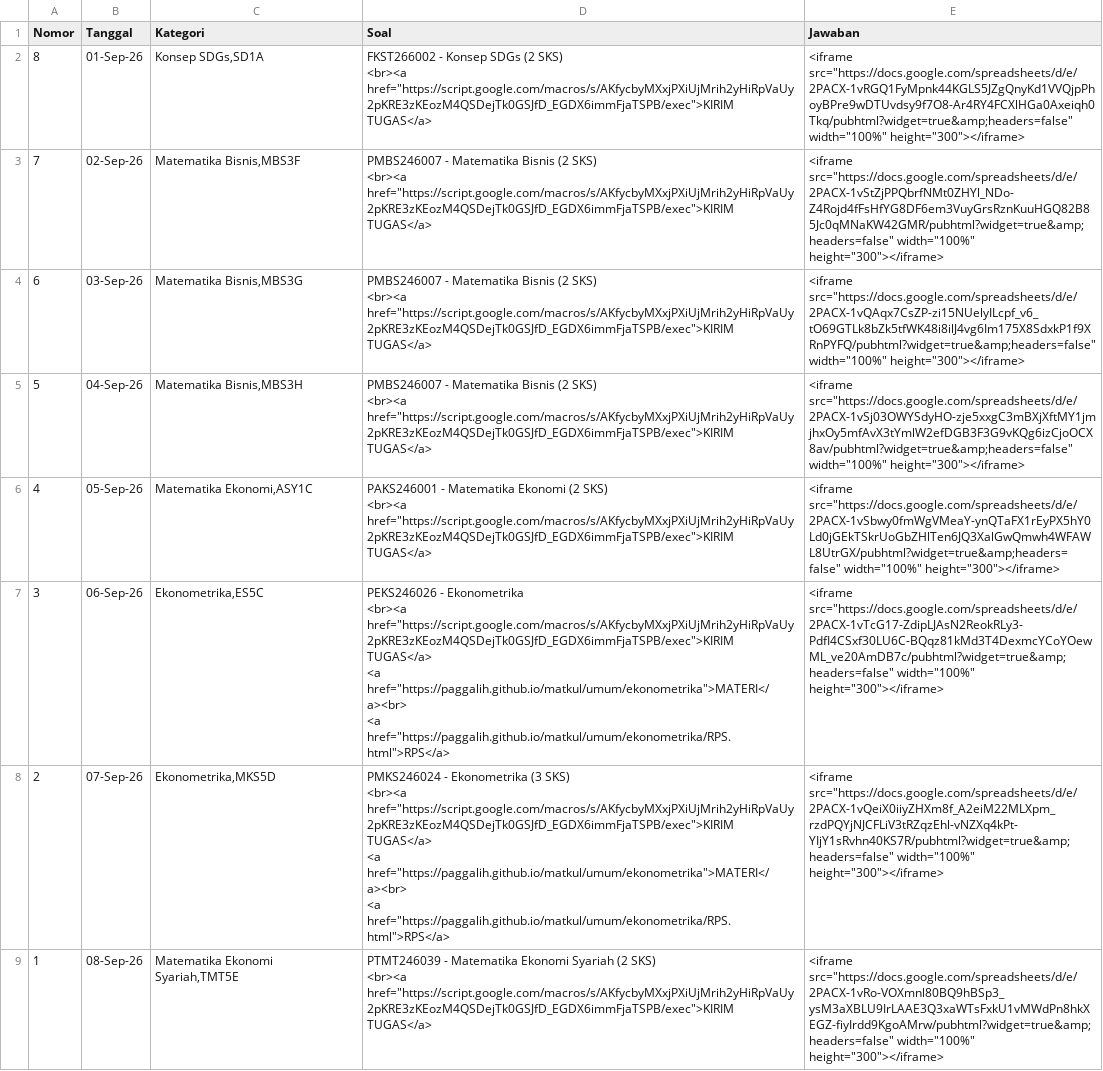
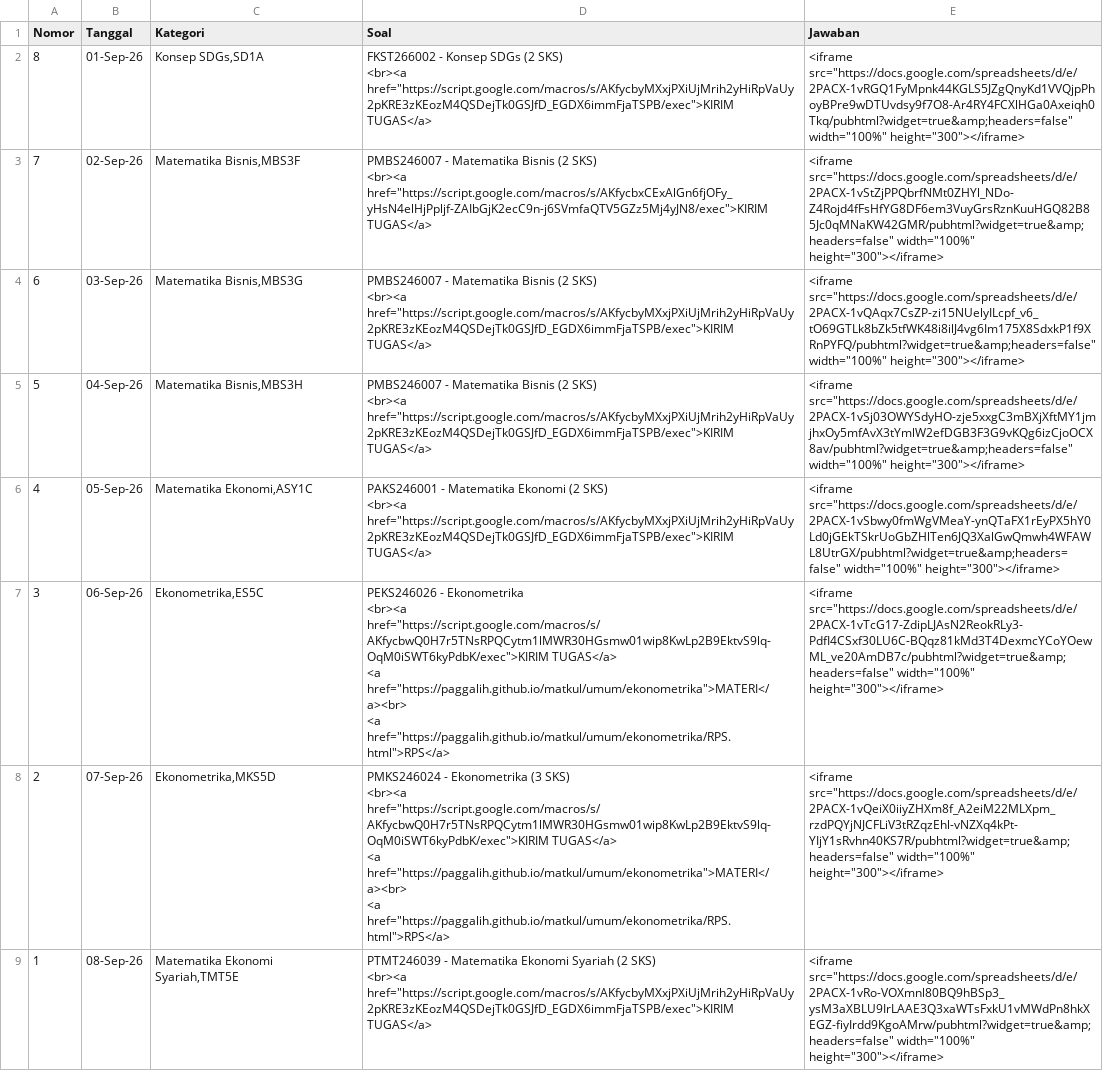
Before and after one commit to paggalih/paggalih.github.io, a CSV file: matkul/sem2026-01/matkul-2026-ganjil.csv, drawn as a sheet.

Commit message:
Update matkul-2026-ganjil.csv

```diff
--- a/matkul/sem2026-01/matkul-2026-ganjil.csv
+++ b/matkul/sem2026-01/matkul-2026-ganjil.csv
@@ -3,4 +3,4 @@ Nomor,Tanggal,Kategori,Soal,Jawaban
 <br><a href=""https://script.google.com/macros/s/AKfycbyMXxjPXiUjMrih2yHiRpVaUy2pKRE3zKEozM4QSDejTk0GSJfD_EGDX6immFjaTSPB/exec"">KIRIM TUGAS</a>","<iframe src=""https://docs.google.com/spreadsheets/d/e/2PACX-1vRGQ1FyMpnk44KGLS5JZgQnyKd1VVQjpPhoyBPre9wDTUvdsy9f7O8-Ar4RY4FCXlHGa0Axeiqh0Tkq/pubhtml?widget=true&amp;headers=false"" width=""100%"" height=""300""></iframe>"
-7,02-Sep-26,"Matematika Bisnis,MBS3F","PMBS246007 - Matematika Bisnis (2 SKS)
-<br><a href=""https://script.google.com/macros/s/AKfycbyMXxjPXiUjMrih2yHiRpVaUy2pKRE3zKEozM4QSDejTk0GSJfD_EGDX6immFjaTSPB/exec"">KIRIM TUGAS</a>","<iframe src=""https://docs.google.com/spreadsheets/d/e/2PACX-1vStZjPPQbrfNMt0ZHYl_NDo-Z4Rojd4fFsHfYG8DF6em3VuyGrsRznKuuHGQ82B85Jc0qMNaKW42GMR/pubhtml?widget=true&amp;headers=false"" width=""100%"" height=""300""></iframe>"
+7,02-Sep-26,"Matematika Bisnis,MBS3F","PMBS246007 - Matematika Bisnis (2 SKS)
+<br><a href=""https://script.google.com/macros/s/AKfycbxCExAlGn6fjOFy_yHsN4elHjPpljf-ZAIbGjK2ecC9n-j6SVmfaQTV5GZz5Mj4yJN8/exec"">KIRIM TUGAS</a>","<iframe src=""https://docs.google.com/spreadsheets/d/e/2PACX-1vStZjPPQbrfNMt0ZHYl_NDo-Z4Rojd4fFsHfYG8DF6em3VuyGrsRznKuuHGQ82B85Jc0qMNaKW42GMR/pubhtml?widget=true&amp;headers=false"" width=""100%"" height=""300""></iframe>"
 6,03-Sep-26,"Matematika Bisnis,MBS3G","PMBS246007 - Matematika Bisnis (2 SKS)
@@ -11,10 +11,10 @@ Nomor,Tanggal,Kategori,Soal,Jawaban
 <br><a href=""https://script.google.com/macros/s/AKfycbyMXxjPXiUjMrih2yHiRpVaUy2pKRE3zKEozM4QSDejTk0GSJfD_EGDX6immFjaTSPB/exec"">KIRIM TUGAS</a>","<iframe src=""https://docs.google.com/spreadsheets/d/e/2PACX-1vSbwy0fmWgVMeaY-ynQTaFX1rEyPX5hY0Ld0jGEkTSkrUoGbZHlTen6JQ3XalGwQmwh4WFAWL8UtrGX/pubhtml?widget=true&amp;headers=false"" width=""100%"" height=""300""></iframe>"
-3,06-Sep-26,"Ekonometrika,ES5C","PEKS246026 - Ekonometrika
-<br><a href=""https://script.google.com/macros/s/AKfycbyMXxjPXiUjMrih2yHiRpVaUy2pKRE3zKEozM4QSDejTk0GSJfD_EGDX6immFjaTSPB/exec"">KIRIM TUGAS</a>
-<a href=""https://paggalih.github.io/matkul/umum/ekonometrika"">MATERI</a><br>
-<a href=""https://paggalih.github.io/matkul/umum/ekonometrika/RPS.html"">RPS</a>","<iframe src=""https://docs.google.com/spreadsheets/d/e/2PACX-1vTcG17-ZdipLJAsN2ReokRLy3-PdfI4CSxf30LU6C-BQqz81kMd3T4DexmcYCoYOewML_ve20AmDB7c/pubhtml?widget=true&amp;headers=false"" width=""100%"" height=""300""></iframe>"
-2,07-Sep-26,"Ekonometrika,MKS5D","PMKS246024 - Ekonometrika (3 SKS)
-<br><a href=""https://script.google.com/macros/s/AKfycbyMXxjPXiUjMrih2yHiRpVaUy2pKRE3zKEozM4QSDejTk0GSJfD_EGDX6immFjaTSPB/exec"">KIRIM TUGAS</a>
-<a href=""https://paggalih.github.io/matkul/umum/ekonometrika"">MATERI</a><br>
-<a href=""https://paggalih.github.io/matkul/umum/ekonometrika/RPS.html"">RPS</a>","<iframe src=""https://docs.google.com/spreadsheets/d/e/2PACX-1vQeiX0iiyZHXm8f_A2eiM22MLXpm_rzdPQYjNJCFLiV3tRZqzEhl-vNZXq4kPt-YIjY1sRvhn40KS7R/pubhtml?widget=true&amp;headers=false"" width=""100%"" height=""300""></iframe>"
+3,06-Sep-26,"Ekonometrika,ES5C","PEKS246026 - Ekonometrika
+<br><a href=""https://script.google.com/macros/s/AKfycbwQ0H7r5TNsRPQCytm1lMWR30HGsmw01wip8KwLp2B9EktvS9lq-OqM0iSWT6kyPdbK/exec"">KIRIM TUGAS</a>
+<a href=""https://paggalih.github.io/matkul/umum/ekonometrika"">MATERI</a><br>
+<a href=""https://paggalih.github.io/matkul/umum/ekonometrika/RPS.html"">RPS</a>","<iframe src=""https://docs.google.com/spreadsheets/d/e/2PACX-1vTcG17-ZdipLJAsN2ReokRLy3-PdfI4CSxf30LU6C-BQqz81kMd3T4DexmcYCoYOewML_ve20AmDB7c/pubhtml?widget=true&amp;headers=false"" width=""100%"" height=""300""></iframe>"
+2,07-Sep-26,"Ekonometrika,MKS5D","PMKS246024 - Ekonometrika (3 SKS)
+<br><a href=""https://script.google.com/macros/s/AKfycbwQ0H7r5TNsRPQCytm1lMWR30HGsmw01wip8KwLp2B9EktvS9lq-OqM0iSWT6kyPdbK/exec"">KIRIM TUGAS</a>
+<a href=""https://paggalih.github.io/matkul/umum/ekonometrika"">MATERI</a><br>
+<a href=""https://paggalih.github.io/matkul/umum/ekonometrika/RPS.html"">RPS</a>","<iframe src=""https://docs.google.com/spreadsheets/d/e/2PACX-1vQeiX0iiyZHXm8f_A2eiM22MLXpm_rzdPQYjNJCFLiV3tRZqzEhl-vNZXq4kPt-YIjY1sRvhn40KS7R/pubhtml?widget=true&amp;headers=false"" width=""100%"" height=""300""></iframe>"
 1,08-Sep-26,"Matematika Ekonomi Syariah,TMT5E","PTMT246039 - Matematika Ekonomi Syariah (2 SKS)
```
